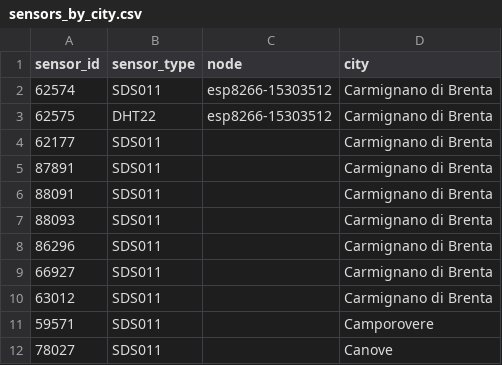
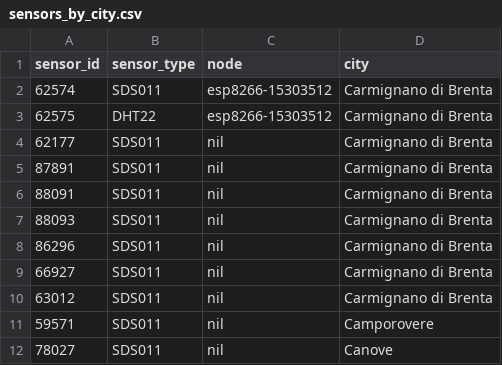
Before and after one commit to mezzato/legambiente-altapadovana, a CSV file: sensorcommunity/influxdb/sensors_by_city.csv, drawn as a sheet.

Commit message:
fix sensors_by_city import

```diff
--- a/sensorcommunity/influxdb/sensors_by_city.csv
+++ b/sensorcommunity/influxdb/sensors_by_city.csv
@@ -3,10 +3,10 @@ sensor_id,sensor_type,node,city
 62575,DHT22,esp8266-15303512,Carmignano di Brenta
-62177,SDS011,,Carmignano di Brenta
-87891,SDS011,,Carmignano di Brenta
-88091,SDS011,,Carmignano di Brenta
-88093,SDS011,,Carmignano di Brenta
-86296,SDS011,,Carmignano di Brenta
-66927,SDS011,,Carmignano di Brenta
-63012,SDS011,,Carmignano di Brenta
-59571,SDS011,,Camporovere
-78027,SDS011,,Canove
+62177,SDS011,nil,Carmignano di Brenta
+87891,SDS011,nil,Carmignano di Brenta
+88091,SDS011,nil,Carmignano di Brenta
+88093,SDS011,nil,Carmignano di Brenta
+86296,SDS011,nil,Carmignano di Brenta
+66927,SDS011,nil,Carmignano di Brenta
+63012,SDS011,nil,Carmignano di Brenta
+59571,SDS011,nil,Camporovere
+78027,SDS011,nil,Canove
```
Also changed, not shown: 1 other file.
